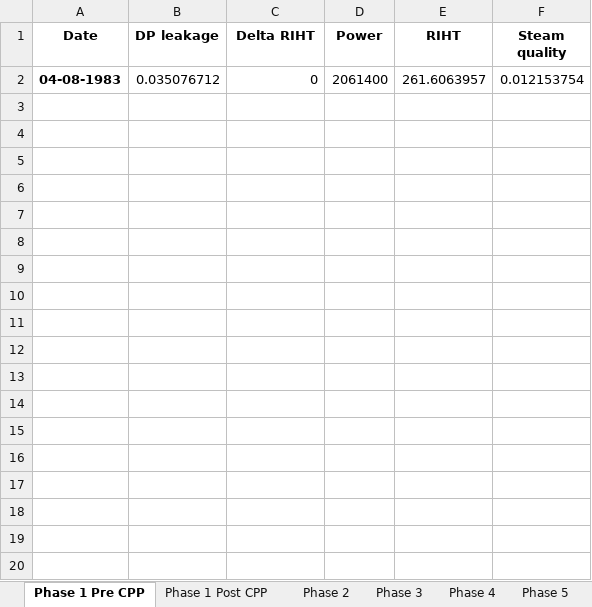
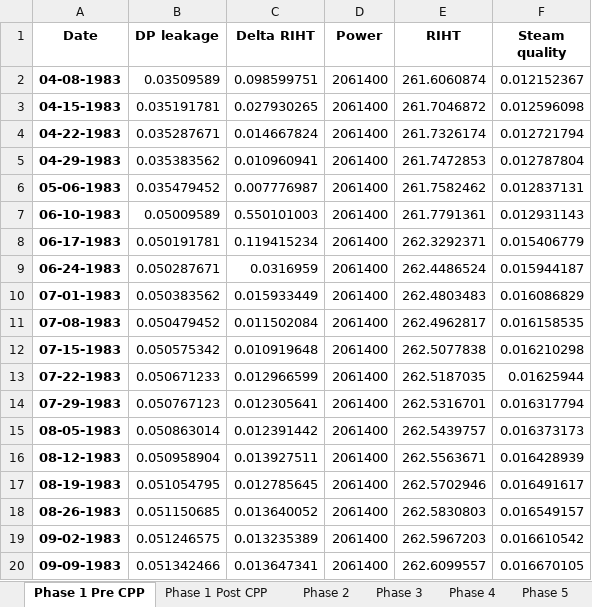
Before and after one commit to OlgaPalazhchenko/FAC-Activation-Model, an Excel workbook: FACModel/Modelled RIHT2.xlsx, sheet Phase 1 Pre CPP, drawn as a sheet; only a part is shown; values as stored, in another font and other column widths than the file's, no borders; the diff covers the shown part only; the diff names each change by its address in the sheet, - before the commit and + after, or states it on an @@ line.

```diff
--- a/FACModel/Modelled RIHT2.xlsx (sheet Phase 1 Pre CPP)
+++ b/FACModel/Modelled RIHT2.xlsx (sheet Phase 1 Pre CPP)
-B2 (DP leakage): 0.035076712
+B2 (DP leakage): 0.03509589
-C2 (Delta RIHT): 0
+C2 (Delta RIHT): 0.098599751
-E2 (RIHT): 261.6063957
+E2 (RIHT): 261.6060874
-F2 (Steam quality): 0.012153754
+F2 (Steam quality): 0.012152367
+row 3: 04-15-1983 | 0.035191781 | 0.027930265 | 2061400 | 261.7046872 | 0.012596098
+row 4: 04-22-1983 | 0.035287671 | 0.014667824 | 2061400 | 261.7326174 | 0.012721794
+row 5: 04-29-1983 | 0.035383562 | 0.010960941 | 2061400 | 261.7472853 | 0.012787804
+row 6: 05-06-1983 | 0.035479452 | 0.007776987 | 2061400 | 261.7582462 | 0.012837131
+row 7: 06-10-1983 | 0.05009589 | 0.550101003 | 2061400 | 261.7791361 | 0.012931143
+row 8: 06-17-1983 | 0.050191781 | 0.119415234 | 2061400 | 262.3292371 | 0.015406779
+row 9: 06-24-1983 | 0.050287671 | 0.0316959 | 2061400 | 262.4486524 | 0.015944187
+row 10: 07-01-1983 | 0.050383562 | 0.015933449 | 2061400 | 262.4803483 | 0.016086829
+row 11: 07-08-1983 | 0.050479452 | 0.011502084 | 2061400 | 262.4962817 | 0.016158535
+row 12: 07-15-1983 | 0.050575342 | 0.010919648 | 2061400 | 262.5077838 | 0.016210298
+row 13: 07-22-1983 | 0.050671233 | 0.012966599 | 2061400 | 262.5187035 | 0.01625944
+row 14: 07-29-1983 | 0.050767123 | 0.012305641 | 2061400 | 262.5316701 | 0.016317794
+row 15: 08-05-1983 | 0.050863014 | 0.012391442 | 2061400 | 262.5439757 | 0.016373173
+row 16: 08-12-1983 | 0.050958904 | 0.013927511 | 2061400 | 262.5563671 | 0.016428939
+row 17: 08-19-1983 | 0.051054795 | 0.012785645 | 2061400 | 262.5702946 | 0.016491617
+row 18: 08-26-1983 | 0.051150685 | 0.013640052 | 2061400 | 262.5830803 | 0.016549157
+row 19: 09-02-1983 | 0.051246575 | 0.013235389 | 2061400 | 262.5967203 | 0.016610542
+row 20: 09-09-1983 | 0.051342466 | 0.013647341 | 2061400 | 262.6099557 | 0.016670105
```
Also changed, not shown: 26 added rows elsewhere in this sheet, FACModel/PLNGS_Power.xlsx, FACModel/PLNGS_Power_Estimated (Pre 1996).xlsx, 6 other files.
